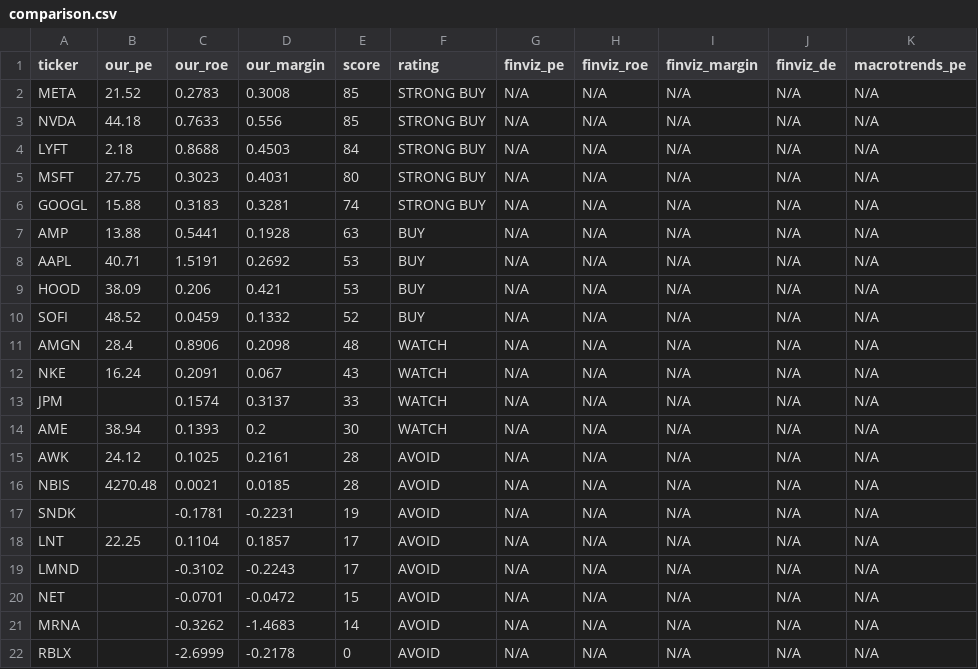
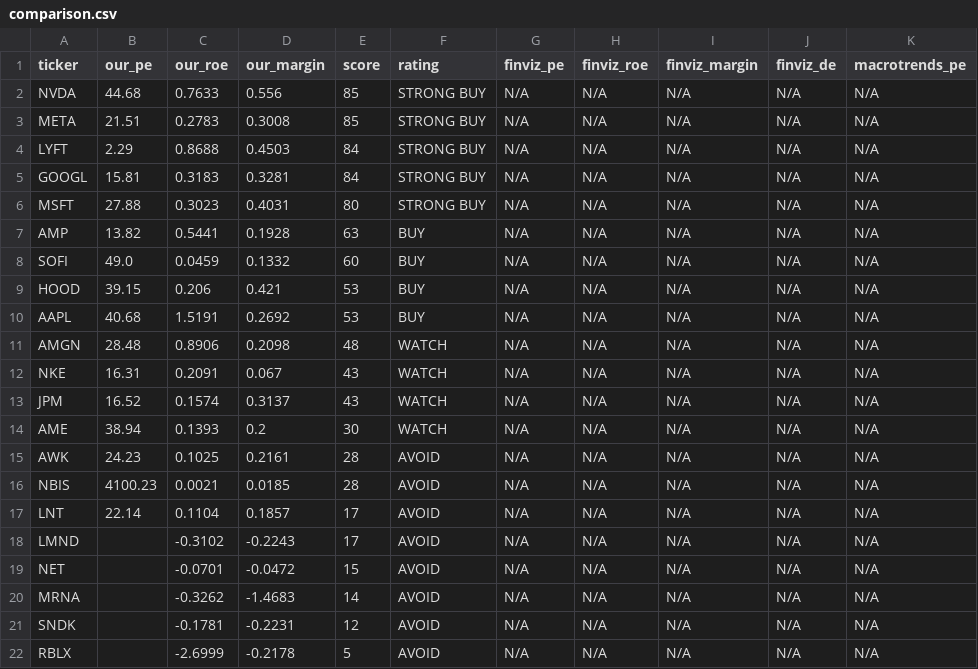
Before and after one commit to leafy-joyce-t/stock-tracker, a CSV file: data/comparison.csv, drawn as a sheet.

```diff
--- a/data/comparison.csv
+++ b/data/comparison.csv
@@ -1,19 +1,18 @@
 ticker,our_pe,our_roe,our_margin,score,rating,finviz_pe,finviz_roe,finviz_margin,finviz_de,macrotrends_pe
-META,21.52,0.2783,0.3008,85,STRONG BUY,N/A,N/A,N/A,N/A,N/A
-NVDA,44.18,0.7633,0.556,85,STRONG BUY,N/A,N/A,N/A,N/A,N/A
-LYFT,2.18,0.8688,0.4503,84,STRONG BUY,N/A,N/A,N/A,N/A,N/A
-MSFT,27.75,0.3023,0.4031,80,STRONG BUY,N/A,N/A,N/A,N/A,N/A
-GOOGL,15.88,0.3183,0.3281,74,STRONG BUY,N/A,N/A,N/A,N/A,N/A
-AMP,13.88,0.5441,0.1928,63,BUY,N/A,N/A,N/A,N/A,N/A
-AAPL,40.71,1.5191,0.2692,53,BUY,N/A,N/A,N/A,N/A,N/A
-HOOD,38.09,0.206,0.421,53,BUY,N/A,N/A,N/A,N/A,N/A
-SOFI,48.52,0.0459,0.1332,52,BUY,N/A,N/A,N/A,N/A,N/A
-AMGN,28.4,0.8906,0.2098,48,WATCH,N/A,N/A,N/A,N/A,N/A
-NKE,16.24,0.2091,0.067,43,WATCH,N/A,N/A,N/A,N/A,N/A
-JPM,,0.1574,0.3137,33,WATCH,N/A,N/A,N/A,N/A,N/A
+NVDA,44.68,0.7633,0.556,85,STRONG BUY,N/A,N/A,N/A,N/A,N/A
+META,21.51,0.2783,0.3008,85,STRONG BUY,N/A,N/A,N/A,N/A,N/A
+LYFT,2.29,0.8688,0.4503,84,STRONG BUY,N/A,N/A,N/A,N/A,N/A
+GOOGL,15.81,0.3183,0.3281,84,STRONG BUY,N/A,N/A,N/A,N/A,N/A
+MSFT,27.88,0.3023,0.4031,80,STRONG BUY,N/A,N/A,N/A,N/A,N/A
+AMP,13.82,0.5441,0.1928,63,BUY,N/A,N/A,N/A,N/A,N/A
+SOFI,49.0,0.0459,0.1332,60,BUY,N/A,N/A,N/A,N/A,N/A
+HOOD,39.15,0.206,0.421,53,BUY,N/A,N/A,N/A,N/A,N/A
+AAPL,40.68,1.5191,0.2692,53,BUY,N/A,N/A,N/A,N/A,N/A
+AMGN,28.48,0.8906,0.2098,48,WATCH,N/A,N/A,N/A,N/A,N/A
+NKE,16.31,0.2091,0.067,43,WATCH,N/A,N/A,N/A,N/A,N/A
+JPM,16.52,0.1574,0.3137,43,WATCH,N/A,N/A,N/A,N/A,N/A
 AME,38.94,0.1393,0.2,30,WATCH,N/A,N/A,N/A,N/A,N/A
-AWK,24.12,0.1025,0.2161,28,AVOID,N/A,N/A,N/A,N/A,N/A
-NBIS,4270.48,0.0021,0.0185,28,AVOID,N/A,N/A,N/A,N/A,N/A
-SNDK,,-0.1781,-0.2231,19,AVOID,N/A,N/A,N/A,N/A,N/A
-LNT,22.25,0.1104,0.1857,17,AVOID,N/A,N/A,N/A,N/A,N/A
+AWK,24.23,0.1025,0.2161,28,AVOID,N/A,N/A,N/A,N/A,N/A
+NBIS,4100.23,0.0021,0.0185,28,AVOID,N/A,N/A,N/A,N/A,N/A
+LNT,22.14,0.1104,0.1857,17,AVOID,N/A,N/A,N/A,N/A,N/A
 LMND,,-0.3102,-0.2243,17,AVOID,N/A,N/A,N/A,N/A,N/A
@@ -21,2 +20,3 @@ NET,,-0.0701,-0.0472,15,AVOID,N/A,N/A,N/A,N/A,N/A
 MRNA,,-0.3262,-1.4683,14,AVOID,N/A,N/A,N/A,N/A,N/A
-RBLX,,-2.6999,-0.2178,0,AVOID,N/A,N/A,N/A,N/A,N/A
+SNDK,,-0.1781,-0.2231,12,AVOID,N/A,N/A,N/A,N/A,N/A
+RBLX,,-2.6999,-0.2178,5,AVOID,N/A,N/A,N/A,N/A,N/A
```
Also changed, not shown: data/calculated_ratios.csv, data/risk_signals.csv, 23 other files.
